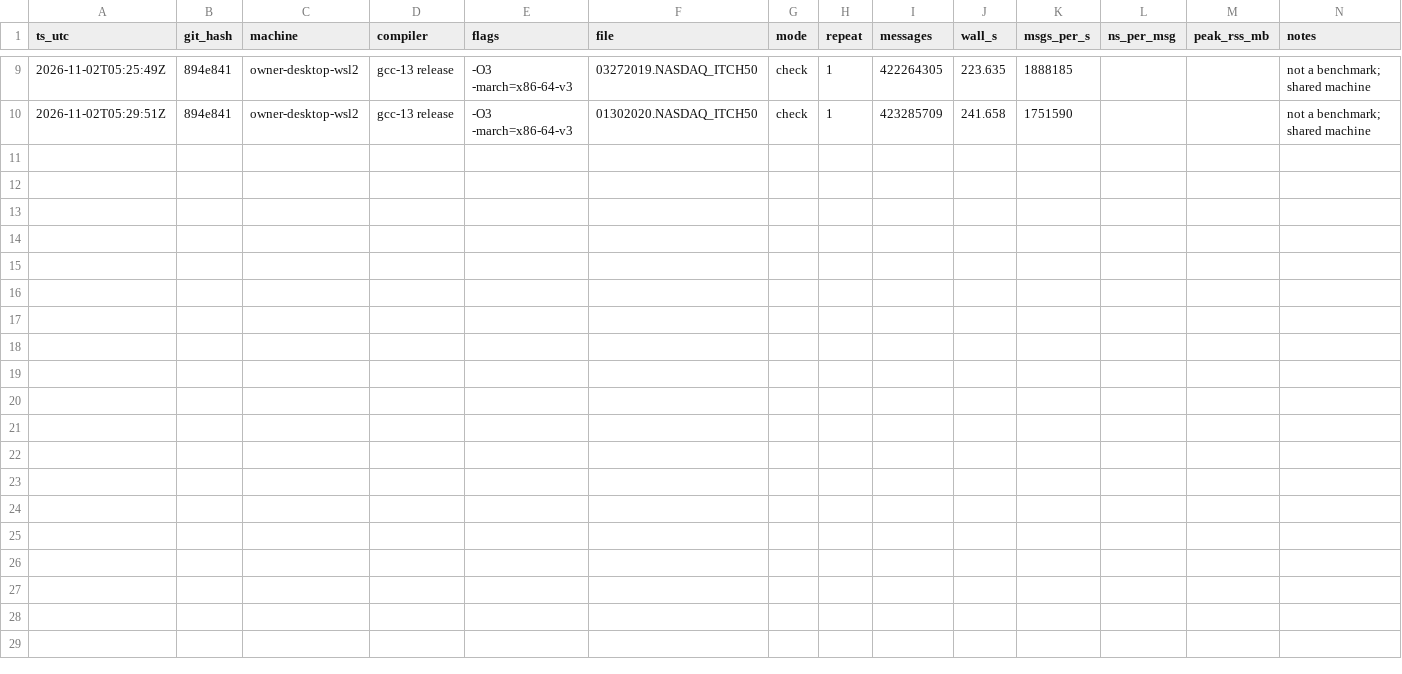
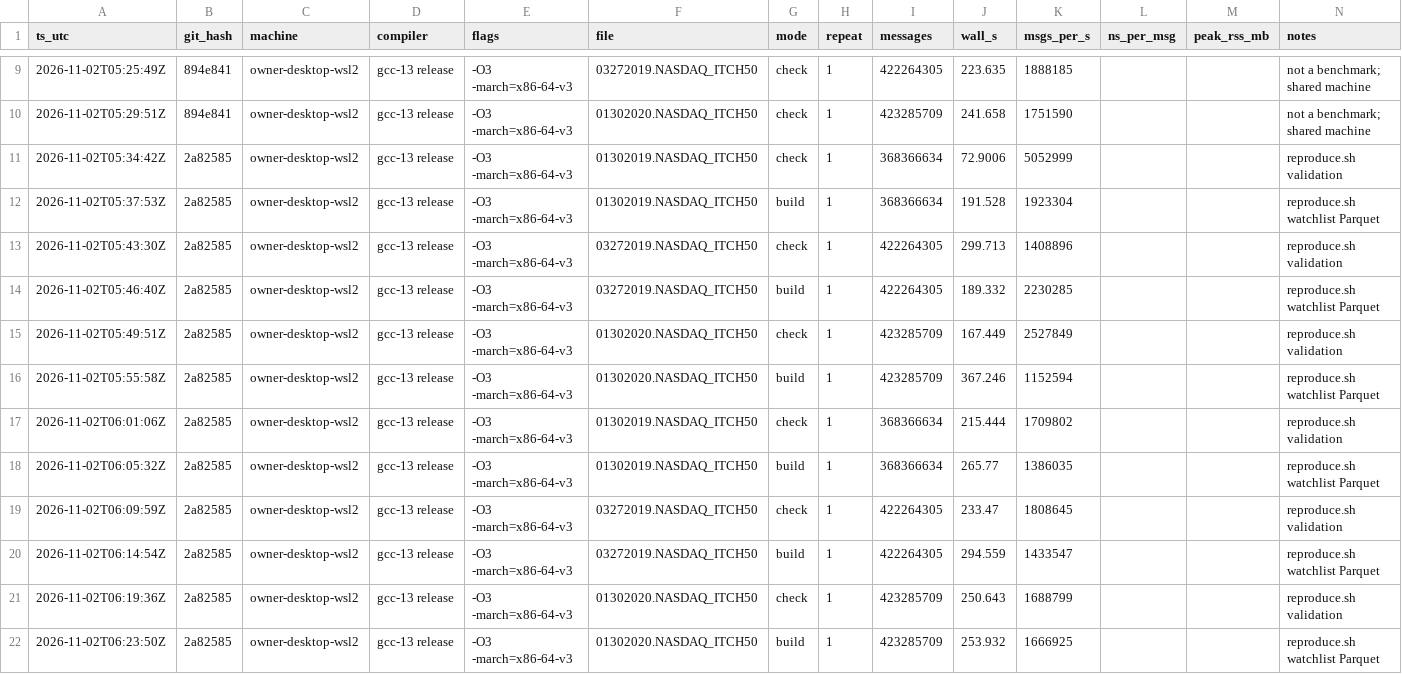
Before and after one commit to avmhdt/itch-feed-handler, a CSV file: results/experiment_log.csv, drawn as a sheet; only a part is shown, gaps mark what is left out.

Commit message:
M4: outputs and external validation (#4)
* wip: M4 outputs

* wip: M4 tools

* M4: CI with Arrow, schema job, fixture build test and docs

* M4: tidy fixes

* M4: formatting and tidy

* Drop draft reports and use fetchall in the DuckDB contract test

* M4 exit evidence: closes, volumes and reproducibility

AC-W-02: 50 of 50 closing crosses equal Sharadar's unadjusted close to
$0.01 on all three days. AC-W-03 passes on all three days. AC-W-09: two
reproduce.sh --verify passes gave identical counts, digests and Parquet
content hashes. Per-symbol reference figures stay out of git.

```diff
--- a/results/experiment_log.csv
+++ b/results/experiment_log.csv
@@ -10 +10,13 @@ ts_utc,git_hash,machine,compiler,flags,file,mode,repeat,messages,wall_s,msgs_per
 2026-11-02T05:29:51Z,894e841,owner-desktop-wsl2,gcc-13 release,-O3 -march=x86-64-v3,01302020.NASDAQ_ITCH50,check,1,423285709,241.658,1751590,,,not a benchmark; shared machine
+2026-11-02T05:34:42Z,2a82585,owner-desktop-wsl2,gcc-13 release,-O3 -march=x86-64-v3,01302019.NASDAQ_ITCH50,check,1,368366634,72.9006,5052999,,,reproduce.sh validation
+2026-11-02T05:37:53Z,2a82585,owner-desktop-wsl2,gcc-13 release,-O3 -march=x86-64-v3,01302019.NASDAQ_ITCH50,build,1,368366634,191.528,1923304,,,reproduce.sh watchlist Parquet
+2026-11-02T05:43:30Z,2a82585,owner-desktop-wsl2,gcc-13 release,-O3 -march=x86-64-v3,03272019.NASDAQ_ITCH50,check,1,422264305,299.713,1408896,,,reproduce.sh validation
+2026-11-02T05:46:40Z,2a82585,owner-desktop-wsl2,gcc-13 release,-O3 -march=x86-64-v3,03272019.NASDAQ_ITCH50,build,1,422264305,189.332,2230285,,,reproduce.sh watchlist Parquet
+2026-11-02T05:49:51Z,2a82585,owner-desktop-wsl2,gcc-13 release,-O3 -march=x86-64-v3,01302020.NASDAQ_ITCH50,check,1,423285709,167.449,2527849,,,reproduce.sh validation
+2026-11-02T05:55:58Z,2a82585,owner-desktop-wsl2,gcc-13 release,-O3 -march=x86-64-v3,01302020.NASDAQ_ITCH50,build,1,423285709,367.246,1152594,,,reproduce.sh watchlist Parquet
+2026-11-02T06:01:06Z,2a82585,owner-desktop-wsl2,gcc-13 release,-O3 -march=x86-64-v3,01302019.NASDAQ_ITCH50,check,1,368366634,215.444,1709802,,,reproduce.sh validation
+2026-11-02T06:05:32Z,2a82585,owner-desktop-wsl2,gcc-13 release,-O3 -march=x86-64-v3,01302019.NASDAQ_ITCH50,build,1,368366634,265.77,1386035,,,reproduce.sh watchlist Parquet
+2026-11-02T06:09:59Z,2a82585,owner-desktop-wsl2,gcc-13 release,-O3 -march=x86-64-v3,03272019.NASDAQ_ITCH50,check,1,422264305,233.47,1808645,,,reproduce.sh validation
+2026-11-02T06:14:54Z,2a82585,owner-desktop-wsl2,gcc-13 release,-O3 -march=x86-64-v3,03272019.NASDAQ_ITCH50,build,1,422264305,294.559,1433547,,,reproduce.sh watchlist Parquet
+2026-11-02T06:19:36Z,2a82585,owner-desktop-wsl2,gcc-13 release,-O3 -march=x86-64-v3,01302020.NASDAQ_ITCH50,check,1,423285709,250.643,1688799,,,reproduce.sh validation
+2026-11-02T06:23:50Z,2a82585,owner-desktop-wsl2,gcc-13 release,-O3 -march=x86-64-v3,01302020.NASDAQ_ITCH50,build,1,423285709,253.932,1666925,,,reproduce.sh watchlist Parquet
```
Also changed, not shown: 44 other files.
